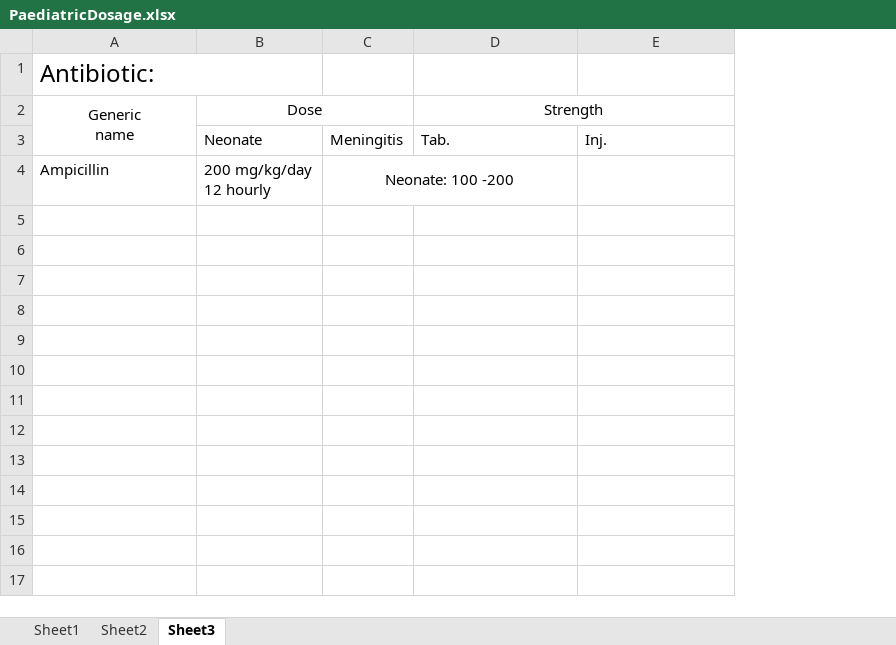
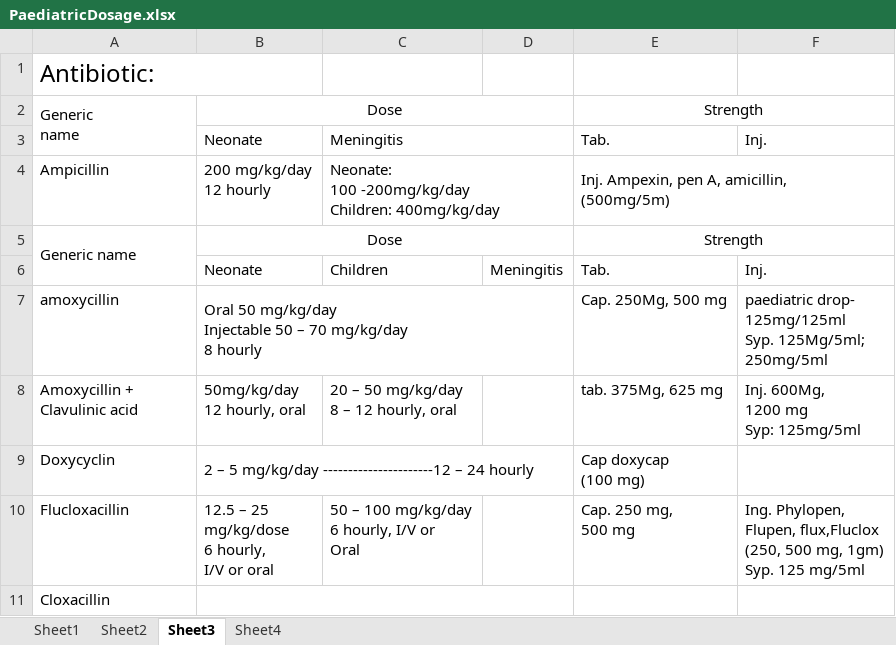
Before and after one commit to shahratin/notes, an Excel workbook: PaediatricDosage.xlsx, sheet Sheet3, drawn as a sheet; values as stored, in another font and other column widths than the file's, no borders; removed rows and columns are numbered as before the commit, all else as after; ↵ is a line break in a cell; the diff names each change by its address in the sheet, - before the commit and + after, or states it on an @@ line.

Commit message:
Paediatric dosage updated

```diff
--- a/PaediatricDosage.xlsx (sheet Sheet3)
+++ b/PaediatricDosage.xlsx (sheet Sheet3)
+sheet tab: Sheet4
+column C, row 6: Children
-A2 alignment: center
+A2 alignment: left
-A2:A3 merged
+A2:A3 merged
+row 3:  | Neonate | Meningitis |  | Tab. | Inj.
+row 4: Ampicillin | 200 mg/kg/day ↵ 12 hourly | Neonate: ↵ 100 -200mg/kg/day ↵ Children: 400mg/kg/day |  | Inj. Ampexin, pen A, amicillin, ↵ (500mg/5m)
+row 5: Generic name | Dose |  |  | Strength
-row 4: Ampicillin | 200 mg/kg/day ↵ 12 hourly | Neonate: 100 -200
+row 7: amoxycillin | Oral 50 mg/kg/day ↵ Injectable 50 – 70 mg/kg/day ↵ 8 hourly |  |  | Cap. 250Mg, 500 mg | paediatric drop- ↵ 125mg/125ml ↵ Syp. 125Mg/5ml; ↵ 250mg/5ml
+row 8: Amoxycillin + ↵ Clavulinic acid | 50mg/kg/day ↵ 12 hourly, oral | 20 – 50 mg/kg/day ↵ 8 – 12 hourly, oral |  | tab. 375Mg, 625 mg | Inj. 600Mg, ↵ 1200 mg ↵ Syp: 125mg/5ml
+row 9: Doxycyclin | 2 – 5 mg/kg/day ----------------------12 – 24 hourly |  |  | Cap doxycap ↵ (100 mg)
+row 10: Flucloxacillin | 12.5 – 25 ↵ mg/kg/dose ↵ 6 hourly, ↵ I/V or oral | 50 – 100 mg/kg/day ↵ 6 hourly, I/V or ↵ Oral |  | Cap. 250 mg, ↵ 500 mg | Ing. Phylopen, ↵ Flupen, flux,Fluclox ↵ (250, 500 mg, 1gm) ↵ Syp. 125 mg/5ml
+row 11: Cloxacillin
```
